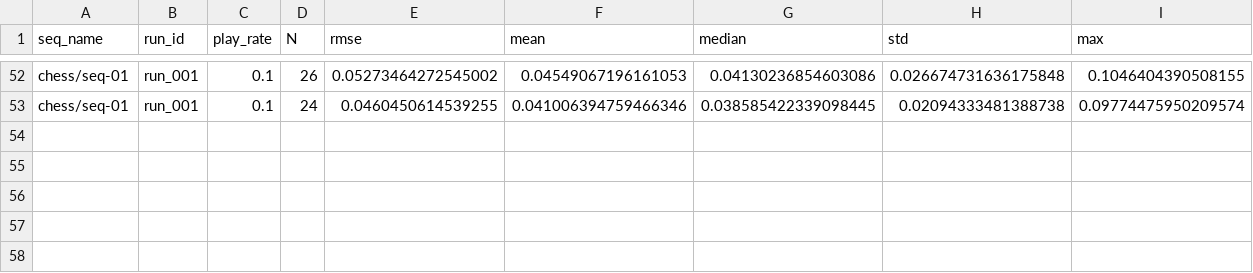
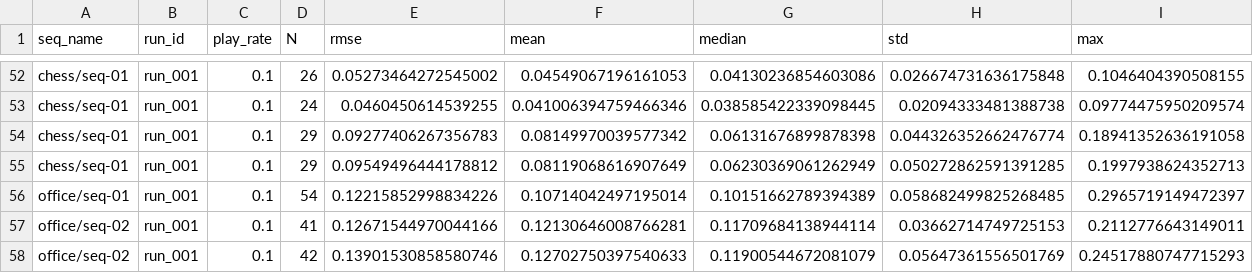
Before and after one commit to Zijun-Mo/vslam, a CSV file: src/vslam_evals/logs/evals_7scenes.csv, drawn as a sheet; only a part is shown, gaps mark what is left out; rows hold the shown columns only; the diff names each change by its address in the sheet, - before the commit and + after, or states it on an @@ line.

```diff
--- a/src/vslam_evals/logs/evals_7scenes.csv
+++ b/src/vslam_evals/logs/evals_7scenes.csv
+row 54: chess/seq-01 | run_001 | 0.1 | 29 | 0.09277406267356783 | 0.08149970039577342 | 0.06131676899878398 | 0.044326352662476774 | 0.18941352636191058
+row 55: chess/seq-01 | run_001 | 0.1 | 29 | 0.09549496444178812 | 0.08119068616907649 | 0.06230369061262949 | 0.050272862591391285 | 0.1997938624352713
+row 56: office/seq-01 | run_001 | 0.1 | 54 | 0.12215852998834226 | 0.10714042497195014 | 0.10151662789394389 | 0.058682499825268485 | 0.2965719149472397
+row 57: office/seq-02 | run_001 | 0.1 | 41 | 0.12671544970044166 | 0.12130646008766281 | 0.11709684138944114 | 0.03662714749725153 | 0.2112776643149011
+row 58: office/seq-02 | run_001 | 0.1 | 42 | 0.13901530858580746 | 0.12702750397540633 | 0.11900544672081079 | 0.05647361556501769 | 0.24517880747715293
```
Also changed, not shown: 11 other files.
